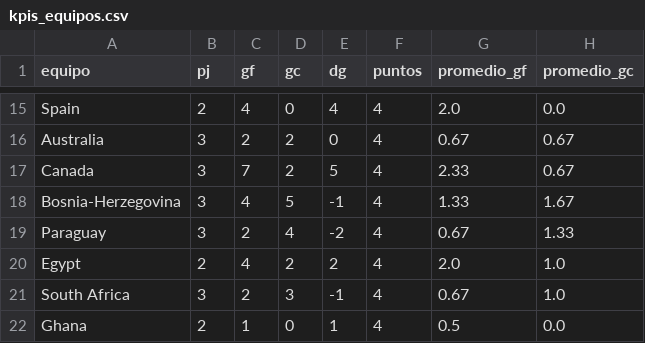
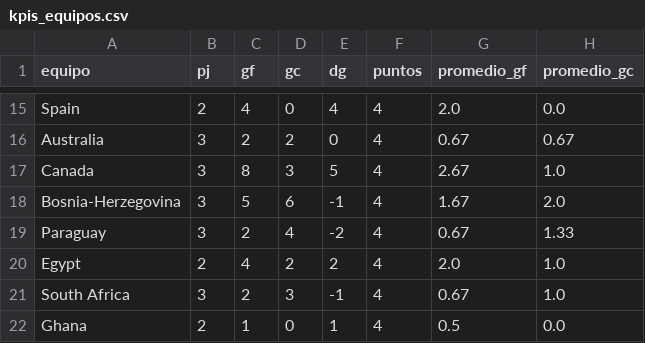
Before and after one commit to dbouzada/mundial-2026-data, a CSV file: data/processed/kpis_equipos.csv, drawn as a sheet; only a part is shown, gaps mark what is left out.

```diff
--- a/data/processed/kpis_equipos.csv
+++ b/data/processed/kpis_equipos.csv
@@ -16,4 +16,4 @@ Spain,2,4,0,4,4,2.0,0.0
 Australia,3,2,2,0,4,0.67,0.67
-Canada,3,7,2,5,4,2.33,0.67
-Bosnia-Herzegovina,3,4,5,-1,4,1.33,1.67
+Canada,3,8,3,5,4,2.67,1.0
+Bosnia-Herzegovina,3,5,6,-1,4,1.67,2.0
 Paraguay,3,2,4,-2,4,0.67,1.33
```
Also changed, not shown: data/processed/matches.csv, 2 other files.
